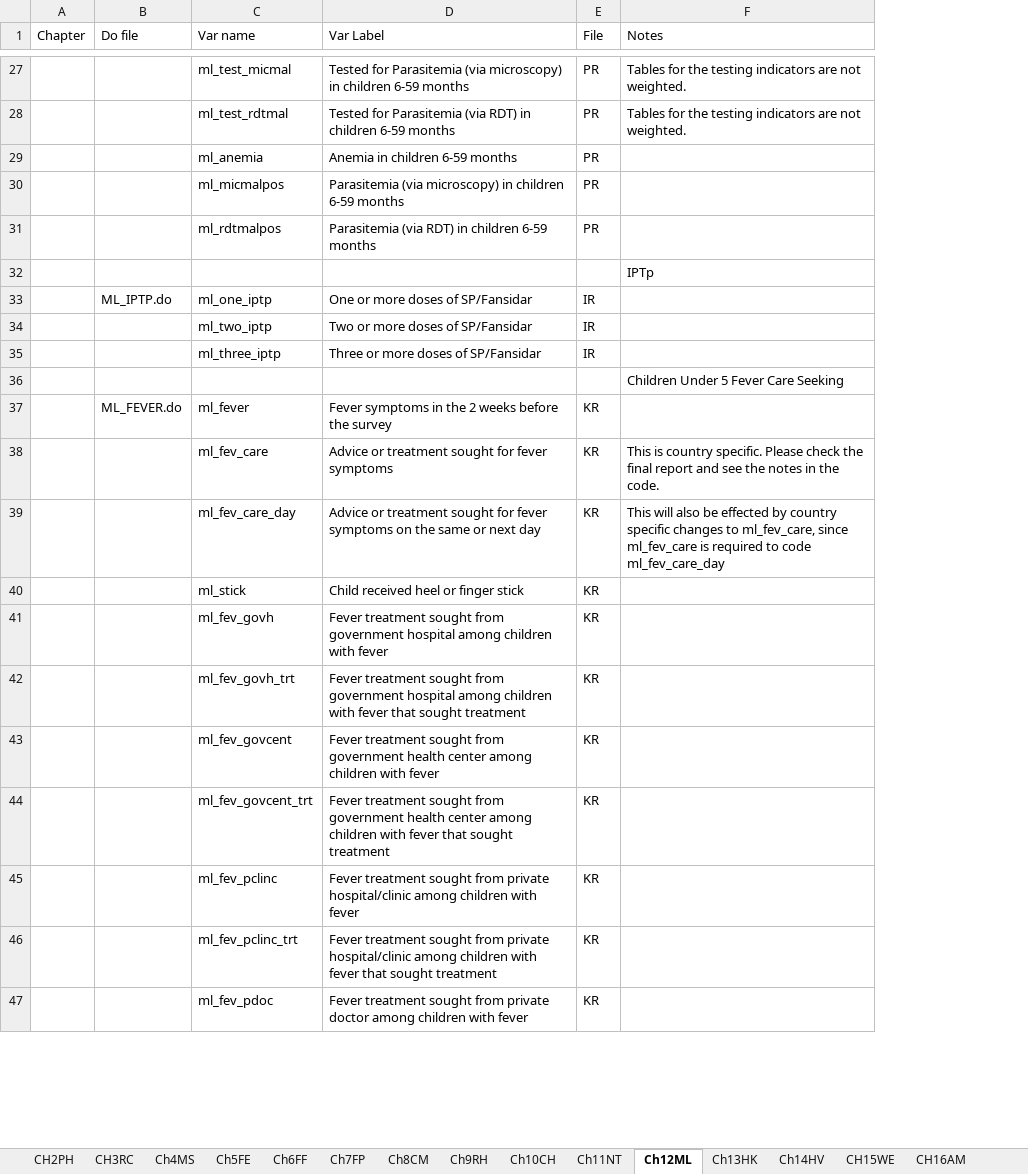
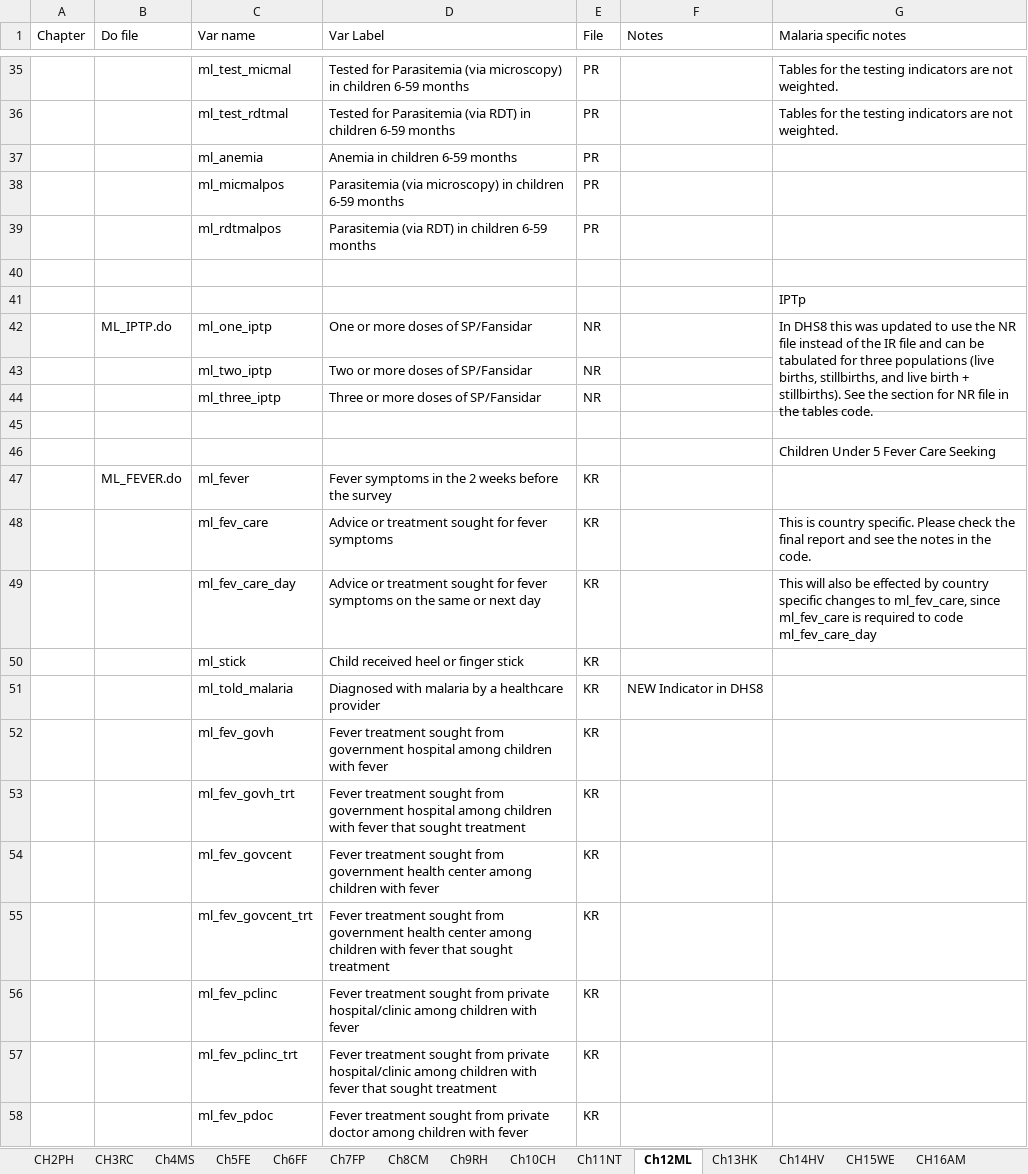
Before and after one commit to DHSProgram/DHS-Indicators-Stata, an Excel workbook: IndicatorList.xlsx, sheet Ch12ML, drawn as a sheet; only a part is shown, gaps mark what is left out; values as stored, in another font and other column widths than the file's, no cell formats; addresses are those after the commit; the diff covers the shown part only; the diff names each change by its address in the sheet, - before the commit and + after, or states it on an @@ line.

Commit message:
DHS8 update Chapter 12 - ML
DHS8 updates to the Malaria Chapter.

```diff
--- a/IndicatorList.xlsx (sheet Ch12ML)
+++ b/IndicatorList.xlsx (sheet Ch12ML)
+column F (Notes), empty
-G1: Notes
+G1: Malaria specific notes
+row 40: (empty)
-E42:E44 (File): IR
+E42:E44 (File): NR
-G42 (Malaria specific notes): (empty)
+G42 (Malaria specific notes): In DHS8 this was updated to use the NR file instead of the IR file and can be tabulated for three populations (live births, stillbirths, and live birth + stillbirths). See the section for NR file in the tables code.
+G42:G44 merged
+row 45: (empty)
+row 51:  |  | ml_told_malaria | Diagnosed with malaria by a healthcare provider | KR | NEW Indicator in DHS8
```
Also changed, not shown: 8 added rows and 3 edited cells elsewhere in this sheet, cell formats, 8 other files.
